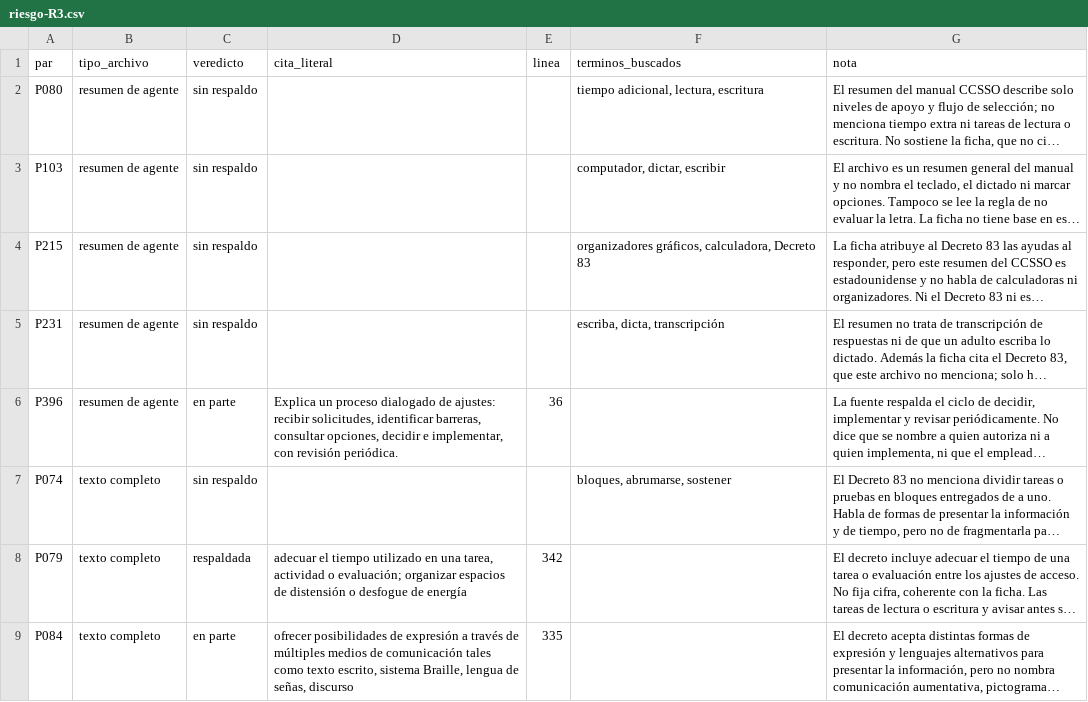
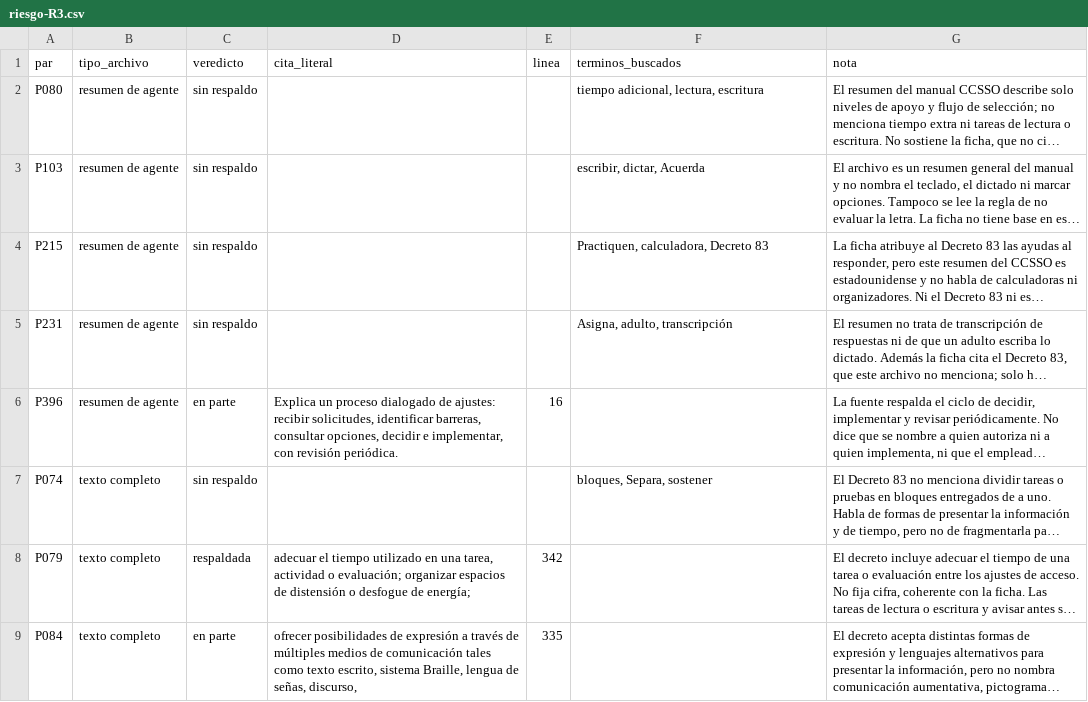
Before and after one commit to JonathanPrz/prizma, a CSV file: docs/revision-fuentes/riesgo-R3.csv, drawn as a sheet; only a part is shown; long unchanged cells end in …; the diff covers the shown part only; the diff names each change by its address in the sheet, - before the commit and + after, or states it on an @@ line.

```diff
--- a/docs/revision-fuentes/riesgo-R3.csv
+++ b/docs/revision-fuentes/riesgo-R3.csv
-F3 (terminos_buscados): computador, dictar, escribir
+F3 (terminos_buscados): escribir, dictar, Acuerda
-F4 (terminos_buscados): organizadores gráficos, calculadora, Decreto 83
+F4 (terminos_buscados): Practiquen, calculadora, Decreto 83
-F5 (terminos_buscados): escriba, dicta, transcripción
+F5 (terminos_buscados): Asigna, adulto, transcripción
-E6 (linea): 36
+E6 (linea): 16
-F7 (terminos_buscados): bloques, abrumarse, sostener
+F7 (terminos_buscados): bloques, Separa, sostener
-D8 (cita_literal): …desfogue de energía
+D8 (cita_literal): …desfogue de energía;
-D9 (cita_literal): …de señas, discurso
+D9 (cita_literal): …de señas, discurso,
```
Also changed, not shown: 25 edited cells elsewhere in this file, 2 other files.
